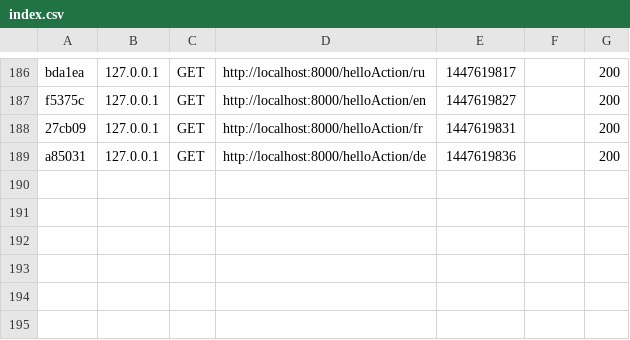
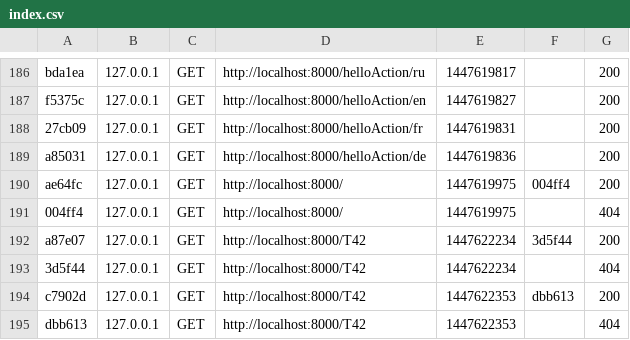
Before and after one commit to Seplarui/Symfony, a CSV file: app/cache/dev/profiler/index.csv, drawn as a sheet; only a part is shown, gaps mark what is left out.

```diff
--- a/app/cache/dev/profiler/index.csv
+++ b/app/cache/dev/profiler/index.csv
@@ -189 +189,7 @@ f5375c,127.0.0.1,GET,http://localhost:8000/helloAction/en,1447619827,,200
 a85031,127.0.0.1,GET,http://localhost:8000/helloAction/de,1447619836,,200
+ae64fc,127.0.0.1,GET,http://localhost:8000/,1447619975,004ff4,200
+004ff4,127.0.0.1,GET,http://localhost:8000/,1447619975,,404
+a87e07,127.0.0.1,GET,http://localhost:8000/T42,1447622234,3d5f44,200
+3d5f44,127.0.0.1,GET,http://localhost:8000/T42,1447622234,,404
+c7902d,127.0.0.1,GET,http://localhost:8000/T42,1447622353,dbb613,200
+dbb613,127.0.0.1,GET,http://localhost:8000/T42,1447622353,,404
```
Also changed, not shown: 12 other files.
